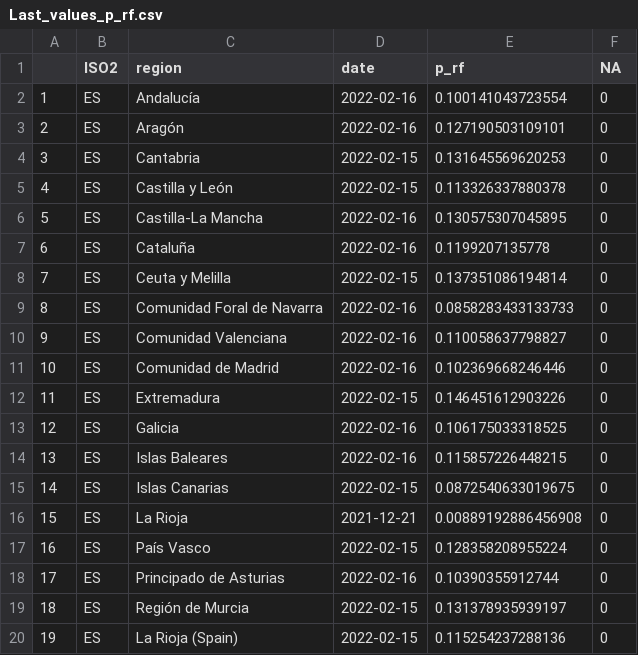
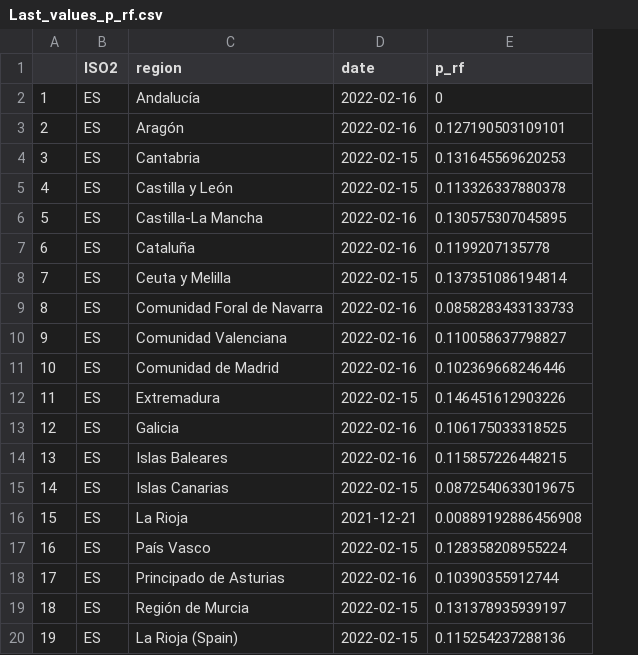
Before and after one commit to JesusRufino/Pruebas_IMDEA, a CSV file: Last_values_p_rf.csv, drawn as a sheet; the diff names each change by its address in the sheet, - before the commit and + after, or states it on an @@ line.

Commit message:
Update Last_values_p_rf.csv

```diff
--- a/Last_values_p_rf.csv
+++ b/Last_values_p_rf.csv
-column F (NA), rows 2-20: all 0
-E2 (p_rf): 0.100141043723554
+E2 (p_rf): 0
```
